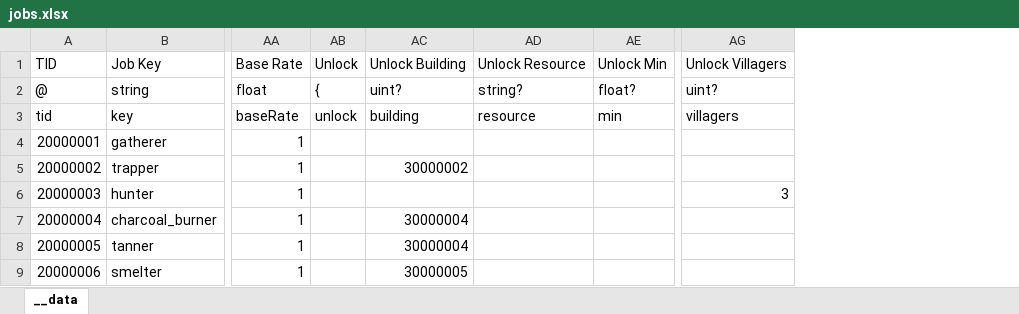
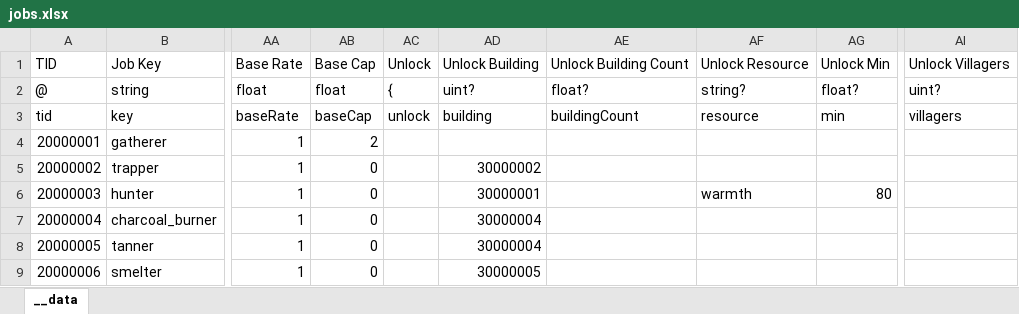
Before and after one commit to khgame/tables, an Excel workbook: example/game_03_a_dark_room/jobs.xlsx, sheet __data, drawn as a sheet; only a part is shown, gaps mark what is left out; values as stored, in another font and other column widths than the file's, no borders; addresses are those after the commit; the diff names each change by its address in the sheet, - before the commit and + after, or states it on an @@ line.

```diff
--- a/example/game_03_a_dark_room/jobs.xlsx (sheet __data)
+++ b/example/game_03_a_dark_room/jobs.xlsx (sheet __data)
+column AB, rows 1-9: Base Cap | float | baseCap | 2 | 0 | 0 | 0 | 0 | 0
+column AE, rows 1-3: Unlock Building Count | float? | buildingCount
-AD6: (empty)
+AD6: 30000001
-AF6: (empty)
+AF6: warmth
-AG6: (empty)
+AG6: 80
-AI6: 3
+AI6: (empty)
```
Also changed, not shown: example/game_03_a_dark_room/buildings.xlsx, example/game_03_a_dark_room/events.xlsx, 8 other files.
